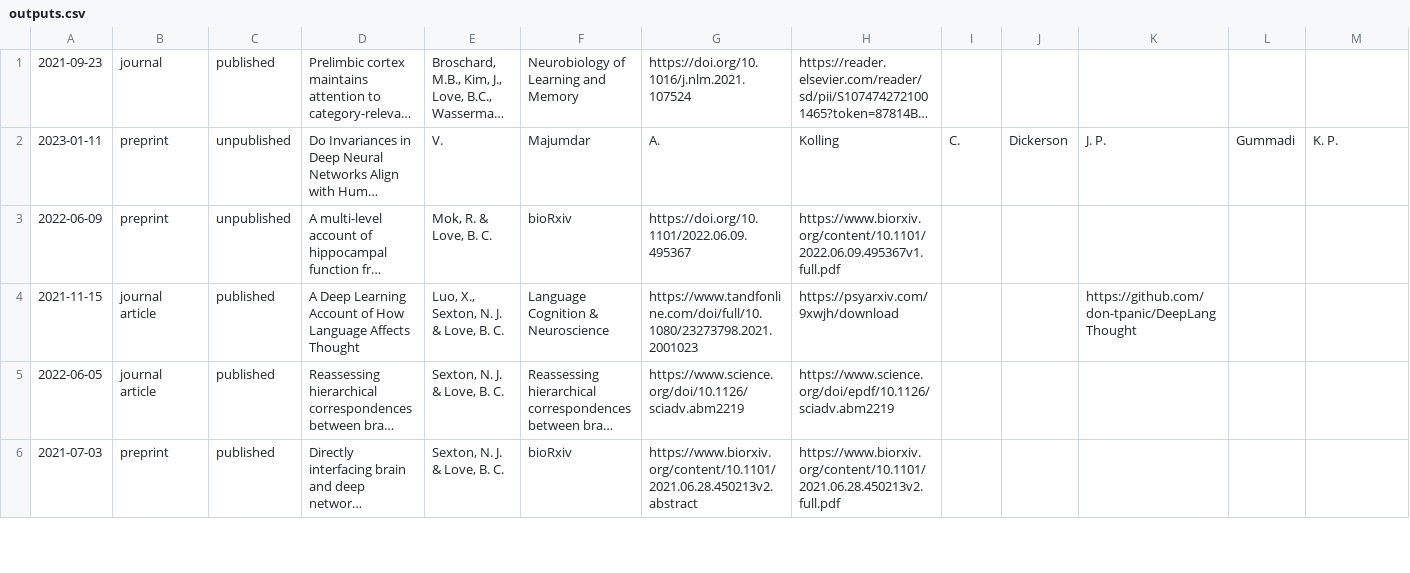
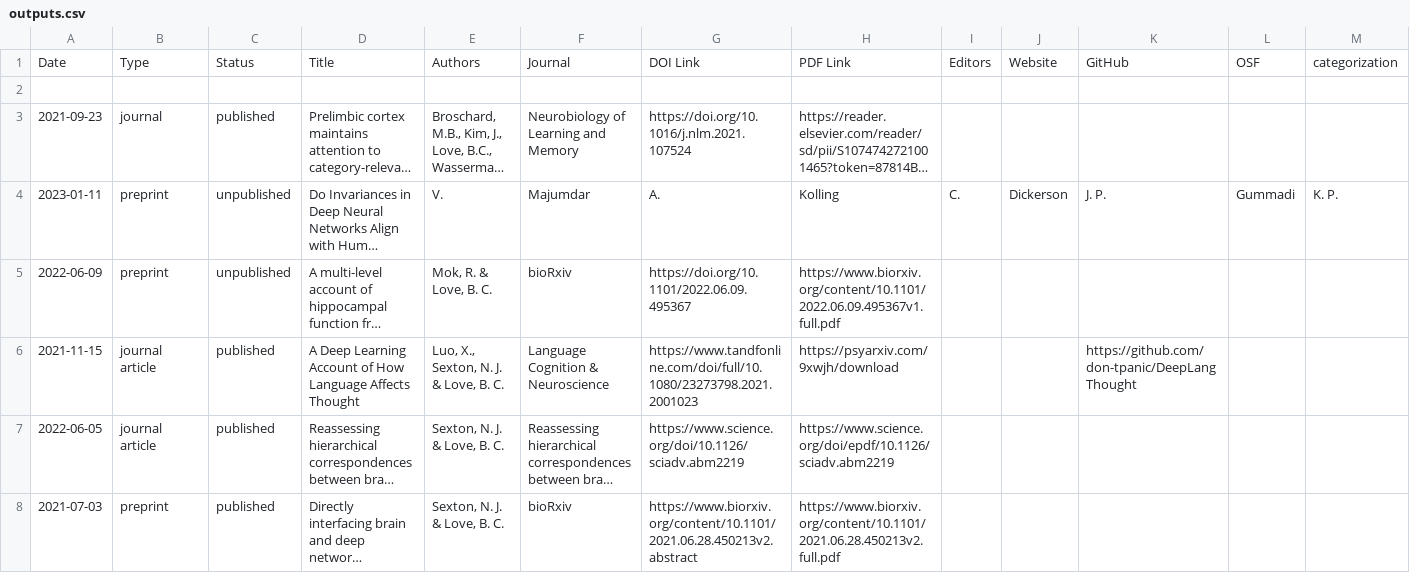
Before and after one commit to lovebc/lovebc.github.io, a CSV file: _data/outputs.csv, drawn as a sheet; only a part is shown; long unchanged cells end in …; rows hold the shown columns only; the diff names each change by its address in the sheet, - before the commit and + after, or states it on an @@ line.

Commit message:
Update outputs.csv

```diff
--- a/_data/outputs.csv
+++ b/_data/outputs.csv
+row 1: Date | Type | Status | Title | Authors | Journal | DOI Link | PDF Link | Editors | Website | GitHub | OSF | categorization
+row 2: (empty)
```
